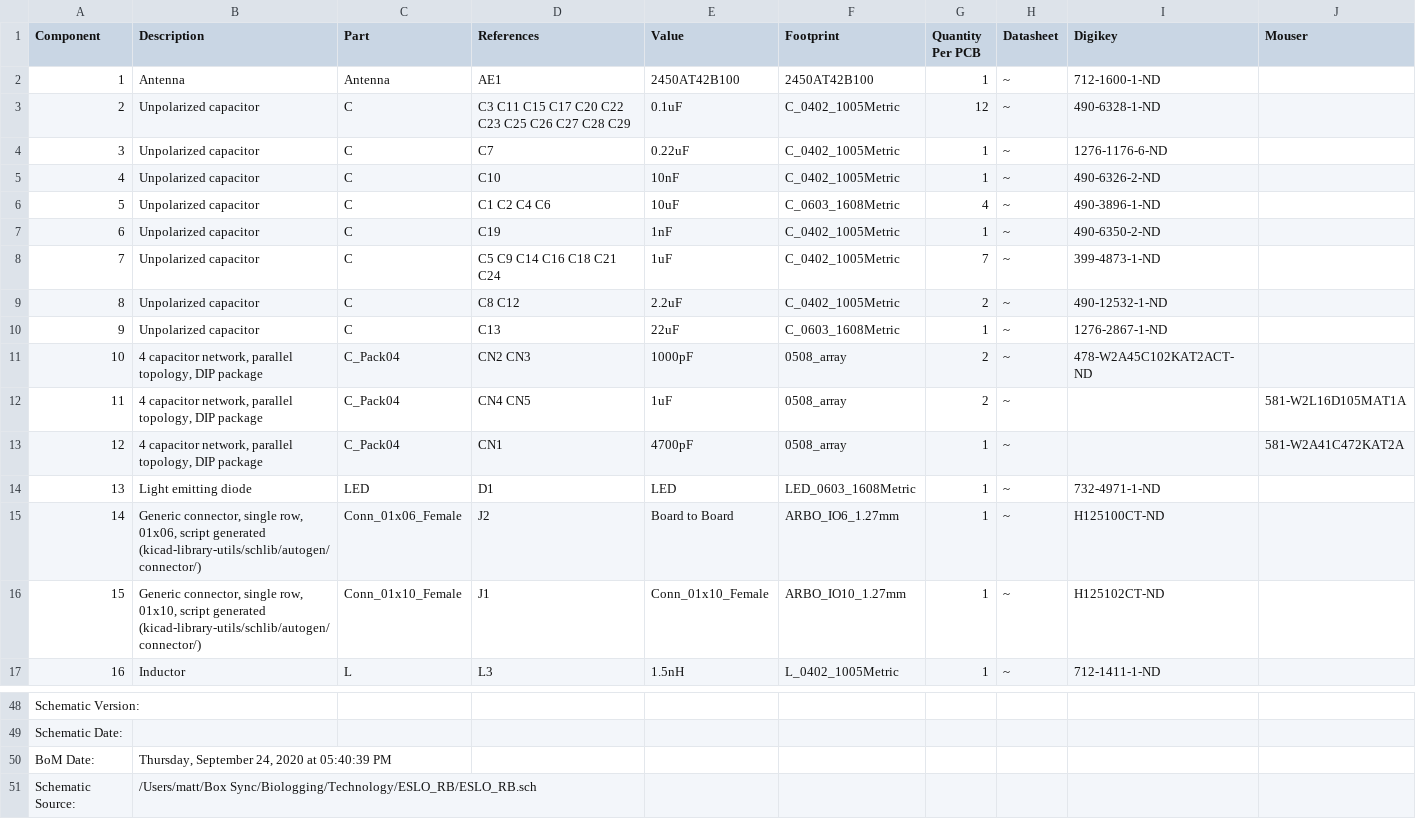
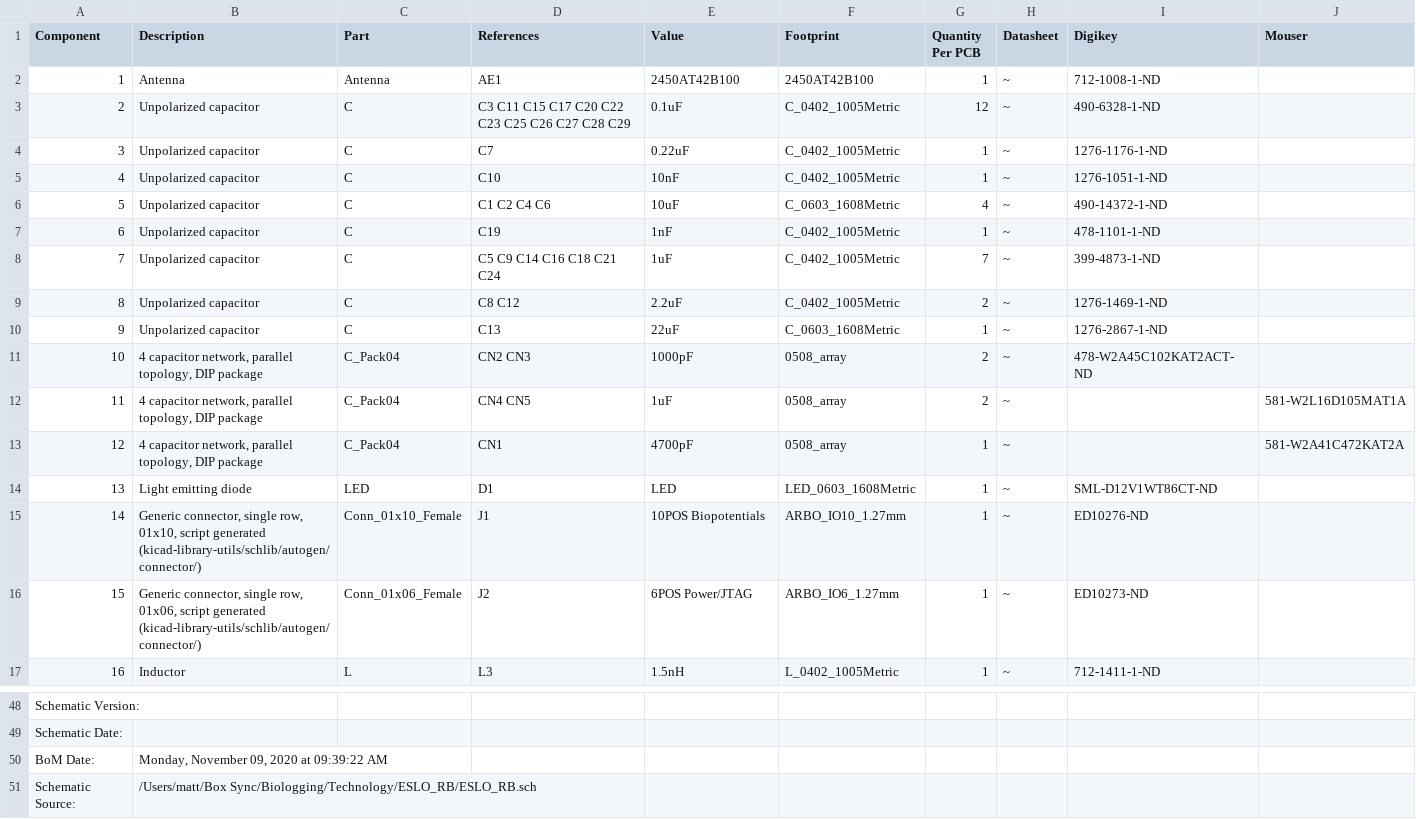
Before and after one commit to mattgaidica/Dantzer-Biologging, a CSV file: Technology/ESLO_RB/ESLO_RB_bom_.csv, drawn as a sheet; only a part is shown, gaps mark what is left out; the diff names each change by its address in the sheet, - before the commit and + after, or states it on an @@ line.

Commit message:
Submitted ESLO_RB for TI hardware review

```diff
--- a/Technology/ESLO_RB/ESLO_RB_bom_.csv
+++ b/Technology/ESLO_RB/ESLO_RB_bom_.csv
-I2 (Digikey): 712-1600-1-ND
+I2 (Digikey): 712-1008-1-ND
-I4 (Digikey): 1276-1176-6-ND
+I4 (Digikey): 1276-1176-1-ND
-I5 (Digikey): 490-6326-2-ND
+I5 (Digikey): 1276-1051-1-ND
-I6 (Digikey): 490-3896-1-ND
+I6 (Digikey): 490-14372-1-ND
-I7 (Digikey): 490-6350-2-ND
+I7 (Digikey): 478-1101-1-ND
-I9 (Digikey): 490-12532-1-ND
+I9 (Digikey): 1276-1469-1-ND
-I14 (Digikey): 732-4971-1-ND
+I14 (Digikey): SML-D12V1WT86CT-ND
-B15 (Description): …single row, 01x06, script generated…
+B15 (Description): …single row, 01x10, script generated…
-C15 (Part): Conn_01x06_Female
+C15 (Part): Conn_01x10_Female
-D15 (References): J2
+D15 (References): J1
-E15 (Value): Board to Board
+E15 (Value): 10POS Biopotentials
-F15 (Footprint): ARBO_IO6_1.27mm
+F15 (Footprint): ARBO_IO10_1.27mm
-I15 (Digikey): H125100CT-ND
+I15 (Digikey): ED10276-ND
-B16 (Description): …single row, 01x10, script generated…
+B16 (Description): …single row, 01x06, script generated…
-C16 (Part): Conn_01x10_Female
+C16 (Part): Conn_01x06_Female
-D16 (References): J1
+D16 (References): J2
-E16 (Value): Conn_01x10_Female
+E16 (Value): 6POS Power/JTAG
-F16 (Footprint): ARBO_IO10_1.27mm
+F16 (Footprint): ARBO_IO6_1.27mm
-I16 (Digikey): H125102CT-ND
+I16 (Digikey): ED10273-ND
-B50 (Description): Thursday, September 24, 2020 at 05:40:39 PM
+B50 (Description): Monday, November 09, 2020 at 09:39:22 AM
```
Also changed, not shown: 7 other files.
